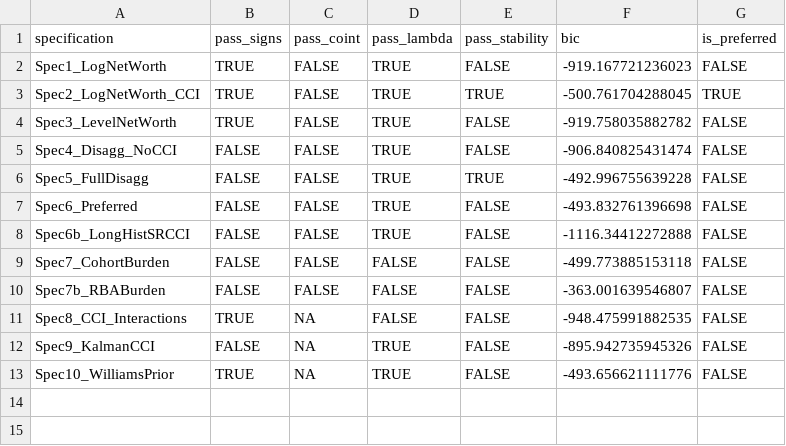
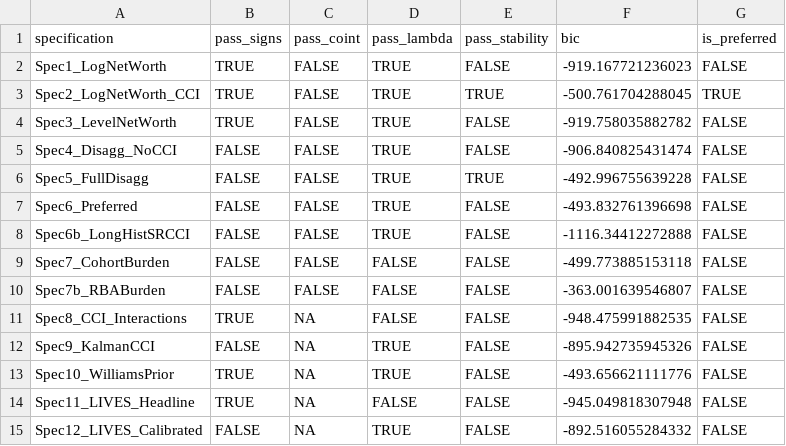
Before and after one commit to DavidAStephan/ConsModelling, a CSV file: Australia/outputs/australia_spec_selection.csv, drawn as a sheet; the diff names each change by its address in the sheet, - before the commit and + after, or states it on an @@ line.

```diff
--- a/Australia/outputs/australia_spec_selection.csv
+++ b/Australia/outputs/australia_spec_selection.csv
+row 14: Spec11_LIVES_Headline | TRUE | NA | FALSE | FALSE | -945.049818307948 | FALSE
+row 15: Spec12_LIVES_Calibrated | FALSE | NA | TRUE | FALSE | -892.516055284332 | FALSE
```
Also changed, not shown: Australia/outputs/australia_all_diagnostics.csv, Australia/outputs/australia_cointegration.csv, 8 other files.
